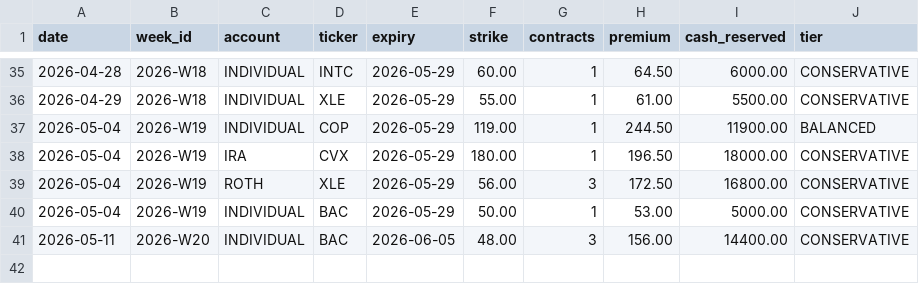
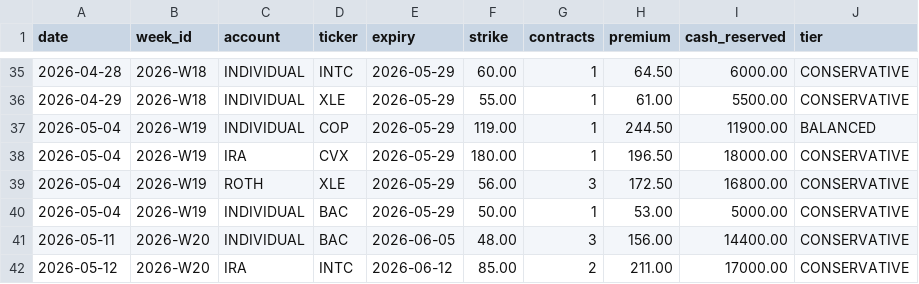
Before and after one commit to SimosProjects/Trading-Screener, a CSV file: csp_ledger.csv, drawn as a sheet; only a part is shown, gaps mark what is left out; the diff names each change by its address in the sheet, - before the commit and + after, or states it on an @@ line.

```diff
--- a/csp_ledger.csv
+++ b/csp_ledger.csv
+row 42: 2026-05-12 | 2026-W20 | IRA | INTC | 2026-06-12 | 85.00 | 2 | 211.00 | 17000.00 | CONSERVATIVE
```
Also changed, not shown: csp_positions.csv, retirement_positions.csv, 3 other files.
